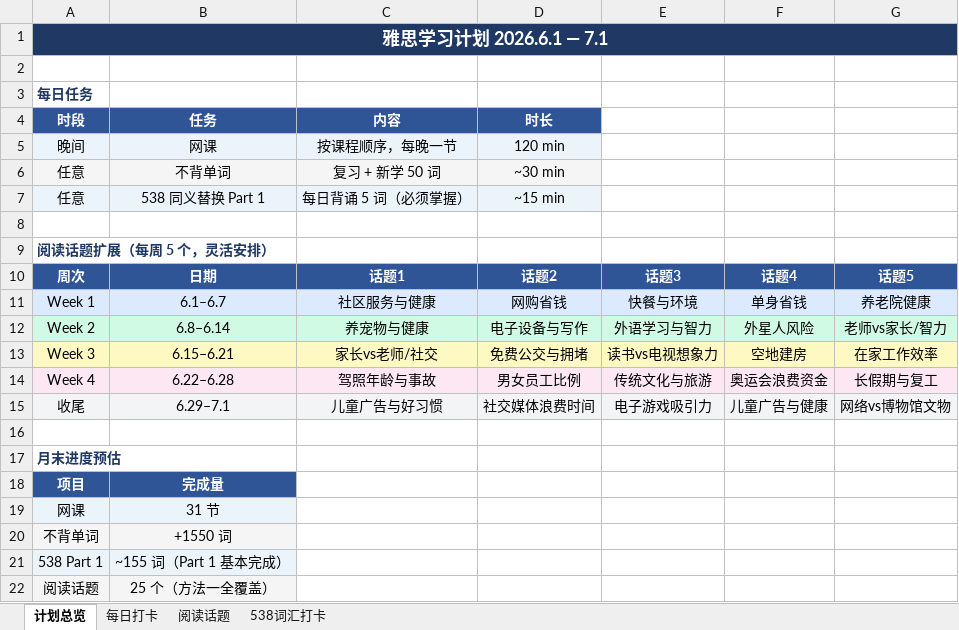
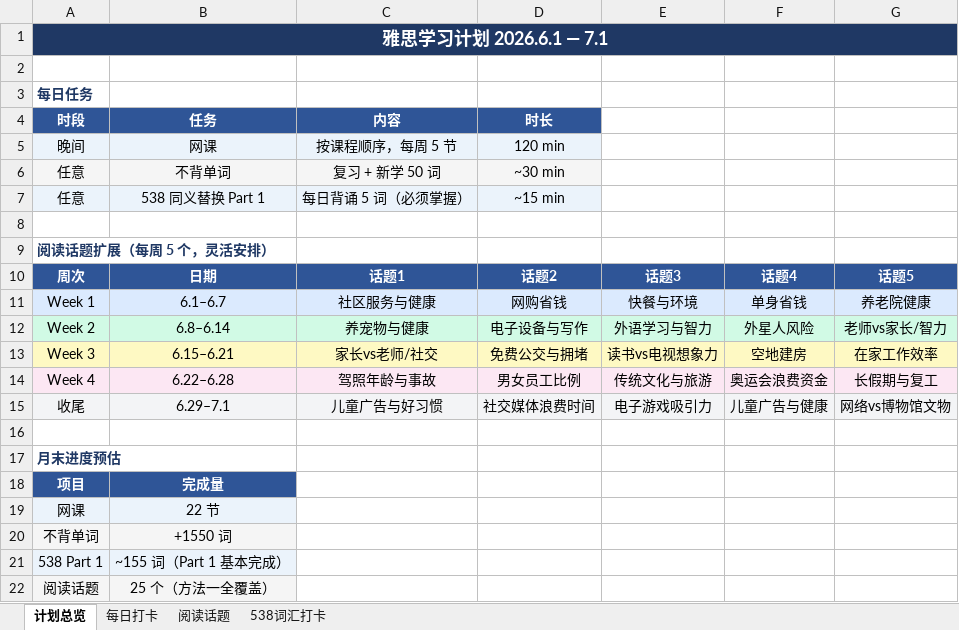
Before and after one commit to leefh1978/lee.fh-, an Excel workbook: ielts/雅思学习计划_0601-0701.xlsx, sheet 计划总览, drawn as a sheet; values as stored, in another font and other column widths than the file's, no borders; the diff names each change by its address in the sheet, - before the commit and + after, or states it on an @@ line.

Commit message:
Update online course plan to 5 lessons per week

```diff
--- a/ielts/雅思学习计划_0601-0701.xlsx (sheet 计划总览)
+++ b/ielts/雅思学习计划_0601-0701.xlsx (sheet 计划总览)
-C5: 按课程顺序，每晚一节
+C5: 按课程顺序，每周 5 节
-B19: 31 节
+B19: 22 节
```
